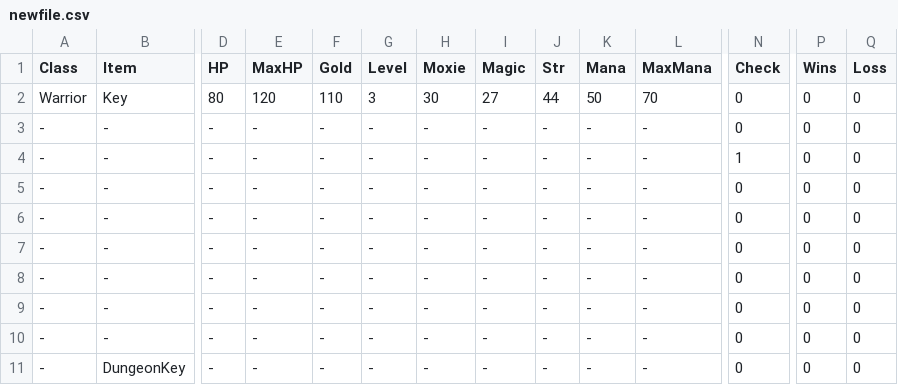
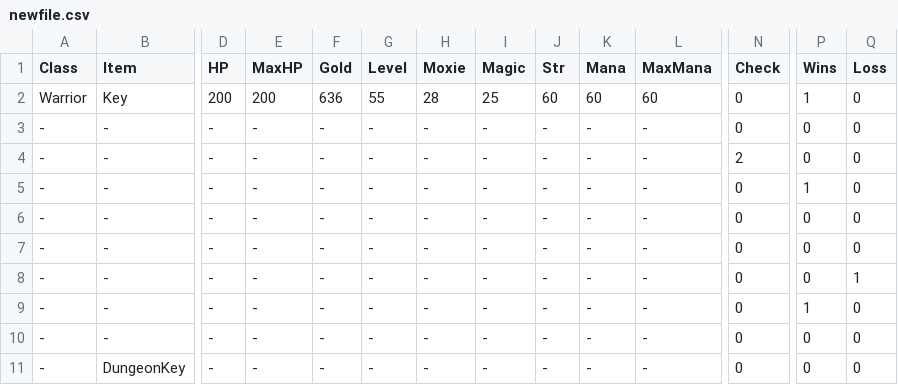
Before and after one commit to SreedeviRajavelu/textadventuregame, a CSV file: newfile.csv, drawn as a sheet; only a part is shown, gaps mark what is left out; the diff names each change by its address in the sheet, - before the commit and + after, or states it on an @@ line.

```diff
--- a/newfile.csv
+++ b/newfile.csv
-D2 (HP): 80
+D2 (HP): 200
-E2 (MaxHP): 120
+E2 (MaxHP): 200
-F2 (Gold): 110
+F2 (Gold): 636
-G2 (Level): 3
+G2 (Level): 55
-H2 (Moxie): 30
+H2 (Moxie): 28
-I2 (Magic): 27
+I2 (Magic): 25
-J2 (Str): 44
+J2 (Str): 60
-K2 (Mana): 50
+K2 (Mana): 60
-L2 (MaxMana): 70
+L2 (MaxMana): 60
-P2 (Wins): 0
+P2 (Wins): 1
-N4 (Check): 1
+N4 (Check): 2
-P5 (Wins): 0
+P5 (Wins): 1
-Q8 (Loss): 0
+Q8 (Loss): 1
-P9 (Wins): 0
+P9 (Wins): 1
```
Also changed, not shown: 4 other files.
